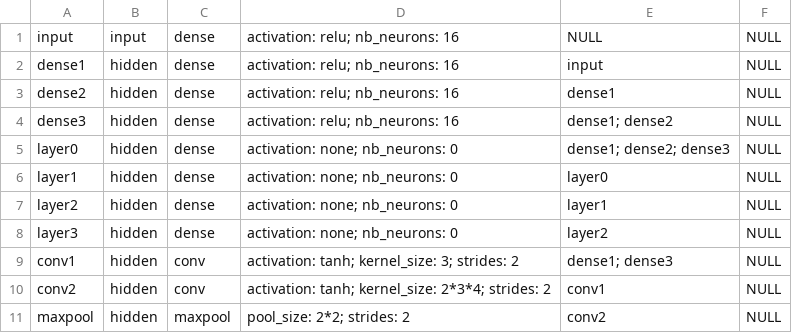
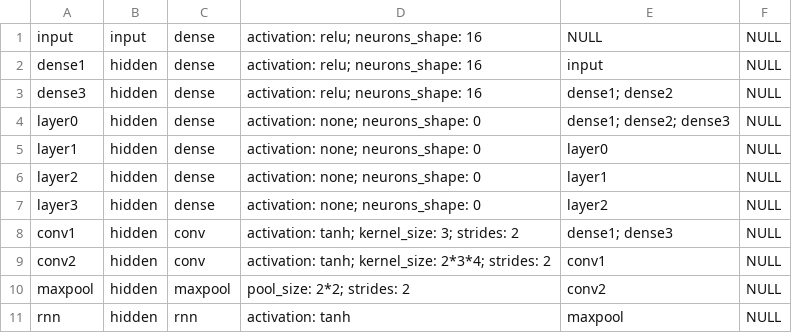
Before and after one commit to Undefined-Team/ProtoDeep_edition-Lib_by_Undefined, a CSV file: unit test/network.csv, drawn as a sheet; only a part is shown; the shorter side is filled out with more unchanged rows; the diff covers the shown part only.

```diff
--- a/unit test/network.csv
+++ b/unit test/network.csv
@@ -1,9 +1,8 @@
-input, input, dense, activation: relu; nb_neurons: 16, NULL, NULL
-dense1, hidden, dense, activation: relu; nb_neurons: 16, input, NULL
-dense2, hidden, dense, activation: relu; nb_neurons: 16, dense1, NULL
-dense3, hidden, dense, activation: relu; nb_neurons: 16, dense1; dense2, NULL
-layer0, hidden, dense, activation: none; nb_neurons: 0, dense1; dense2; dense3, NULL
-layer1, hidden, dense, activation: none; nb_neurons: 0, layer0, NULL
-layer2, hidden, dense, activation: none; nb_neurons: 0, layer1, NULL
-layer3, hidden, dense, activation: none; nb_neurons: 0, layer2, NULL
+input, input, dense, activation: relu; neurons_shape: 16, NULL, NULL
+dense1, hidden, dense, activation: relu; neurons_shape: 16, input, NULL
+dense3, hidden, dense, activation: relu; neurons_shape: 16, dense1; dense2, NULL
+layer0, hidden, dense, activation: none; neurons_shape: 0, dense1; dense2; dense3, NULL
+layer1, hidden, dense, activation: none; neurons_shape: 0, layer0, NULL
+layer2, hidden, dense, activation: none; neurons_shape: 0, layer1, NULL
+layer3, hidden, dense, activation: none; neurons_shape: 0, layer2, NULL
 conv1, hidden, conv, activation: tanh; kernel_size: 3; strides: 2, dense1; dense3, NULL
```
Also changed, not shown: 26 added rows and 1 edited cell elsewhere in this file, 6 other files.
